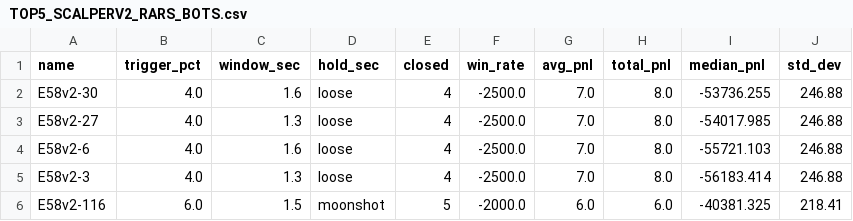
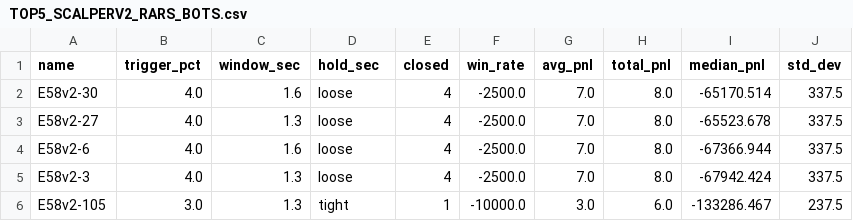
Before and after one commit to baderbalubaid/Averion, a CSV file: reports/TOP5_SCALPERV2_RARS_BOTS.csv, drawn as a sheet.

```diff
--- a/reports/TOP5_SCALPERV2_RARS_BOTS.csv
+++ b/reports/TOP5_SCALPERV2_RARS_BOTS.csv
@@ -1,6 +1,6 @@
 name,trigger_pct,window_sec,hold_sec,closed,win_rate,avg_pnl,total_pnl,median_pnl,std_dev
-E58v2-30,4.0,1.6,loose,4,-2500.0,7.0,8.0,-53736.255,246.88
-E58v2-27,4.0,1.3,loose,4,-2500.0,7.0,8.0,-54017.985,246.88
-E58v2-6,4.0,1.6,loose,4,-2500.0,7.0,8.0,-55721.103,246.88
-E58v2-3,4.0,1.3,loose,4,-2500.0,7.0,8.0,-56183.414,246.88
-E58v2-116,6.0,1.5,moonshot,5,-2000.0,6.0,6.0,-40381.325,218.41
+E58v2-30,4.0,1.6,loose,4,-2500.0,7.0,8.0,-65170.514,337.5
+E58v2-27,4.0,1.3,loose,4,-2500.0,7.0,8.0,-65523.678,337.5
+E58v2-6,4.0,1.6,loose,4,-2500.0,7.0,8.0,-67366.944,337.5
+E58v2-3,4.0,1.3,loose,4,-2500.0,7.0,8.0,-67942.424,337.5
+E58v2-105,3.0,1.3,tight,1,-10000.0,3.0,6.0,-133286.467,237.5
```
Also changed, not shown: reports/TOP5_DCA_RARS_BOTS.csv, reports/TOP5_DCA_SCORE_BOTS.csv, 7 other files.
